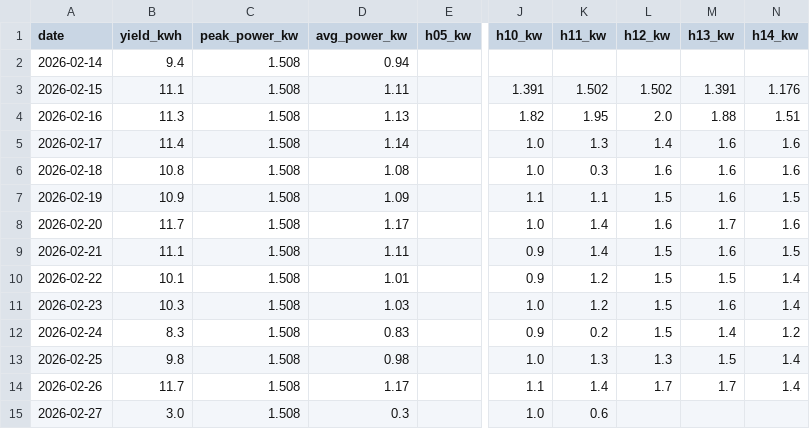
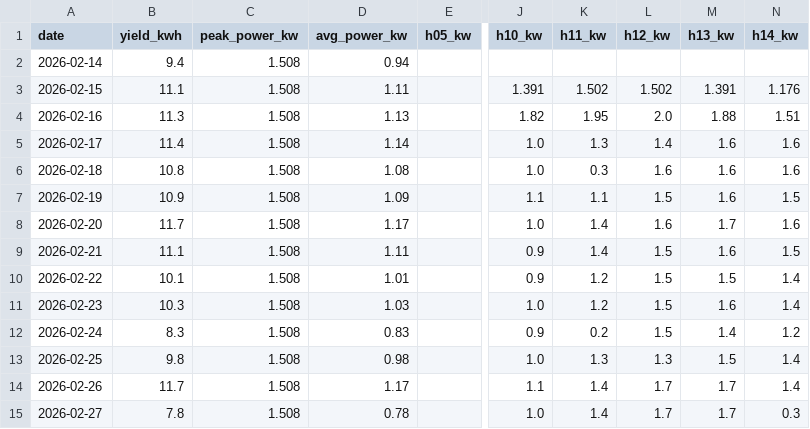
Before and after one commit to bhargavachary/solar-intelligence-oss, a CSV file: data/energy_history.csv, drawn as a sheet; only a part is shown, gaps mark what is left out; the diff names each change by its address in the sheet, - before the commit and + after, or states it on an @@ line.

```diff
--- a/data/energy_history.csv
+++ b/data/energy_history.csv
-B15 (yield_kwh): 3.0
+B15 (yield_kwh): 7.8
-D15 (avg_power_kw): 0.3
+D15 (avg_power_kw): 0.78
-K15 (h11_kw): 0.6
+K15 (h11_kw): 1.4
-L15 (h12_kw): (empty)
+L15 (h12_kw): 1.7
-M15 (h13_kw): (empty)
+M15 (h13_kw): 1.7
-N15 (h14_kw): (empty)
+N15 (h14_kw): 0.3
```
Also changed, not shown: 2 other files.
